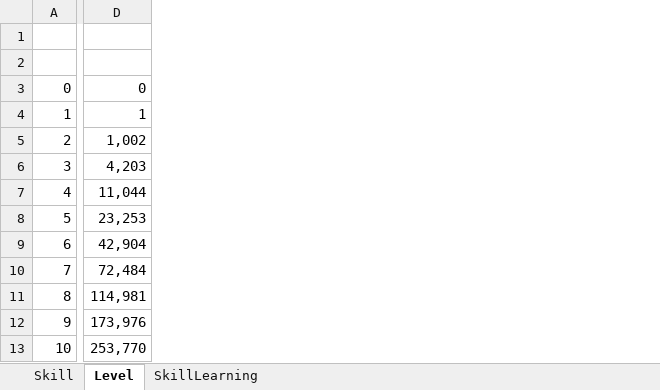
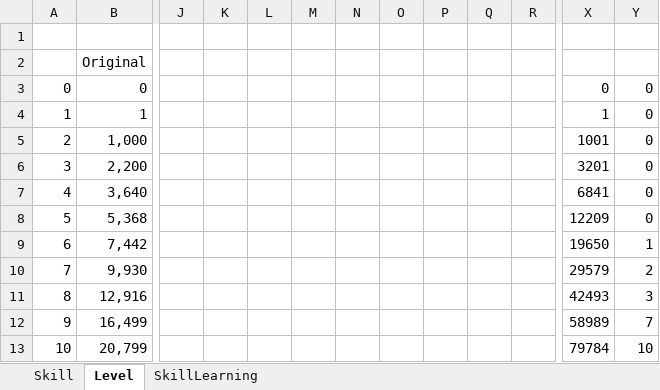
Before and after one commit to ChrisF-127/MBAdjustableLeveling, an Excel workbook: _Workshop/AdjustableLeveling.xlsx, sheet Level, drawn as a sheet; only a part is shown, gaps mark what is left out; values as stored, in another font and other column widths than the file's, no borders; charts and pictures not drawn; removed rows and columns are numbered as before the commit, all else as after; the diff covers the shown part only; the diff names each change by its address in the sheet, - before the commit and + after, or states it on an @@ line.

Commit message:
New Settings & Character Leveling graphics

```diff
--- a/_Workshop/AdjustableLeveling.xlsx (sheet Level)
+++ b/_Workshop/AdjustableLeveling.xlsx (sheet Level)
@@ column B unhidden, rows 2-13: Original | 0 | 1 | 1,000 | 2,200 | 3,640 | 5,368 | 7,442 | 9,930 | 12,916 | 16,499 | 20,799 @@
-column D, rows 3-13: 0 | 1 | 1,002 | 4,203 | 11,044 | 23,253 | 42,904 | 72,484 | 114,981 | 173,976 | 253,770
+column J, empty
+column K, empty
+column L, empty
+column M, empty
+column N, empty
+column O, empty
+column P, empty
+column Q, empty
+column R, empty
+column X, rows 3-13: 0 | 1 | 1001 | 3201 | 6841 | 12209 | 19650 | 29579 | 42493 | 58989 | 79784
+column Y, rows 3-13: 0 | 0 | 0 | 0 | 0 | 0 | 1 | 2 | 3 | 7 | 10
```
Also changed, not shown: 5 added columns elsewhere in this sheet, formulas that keep their value, charts or pictures, 5 other files.
